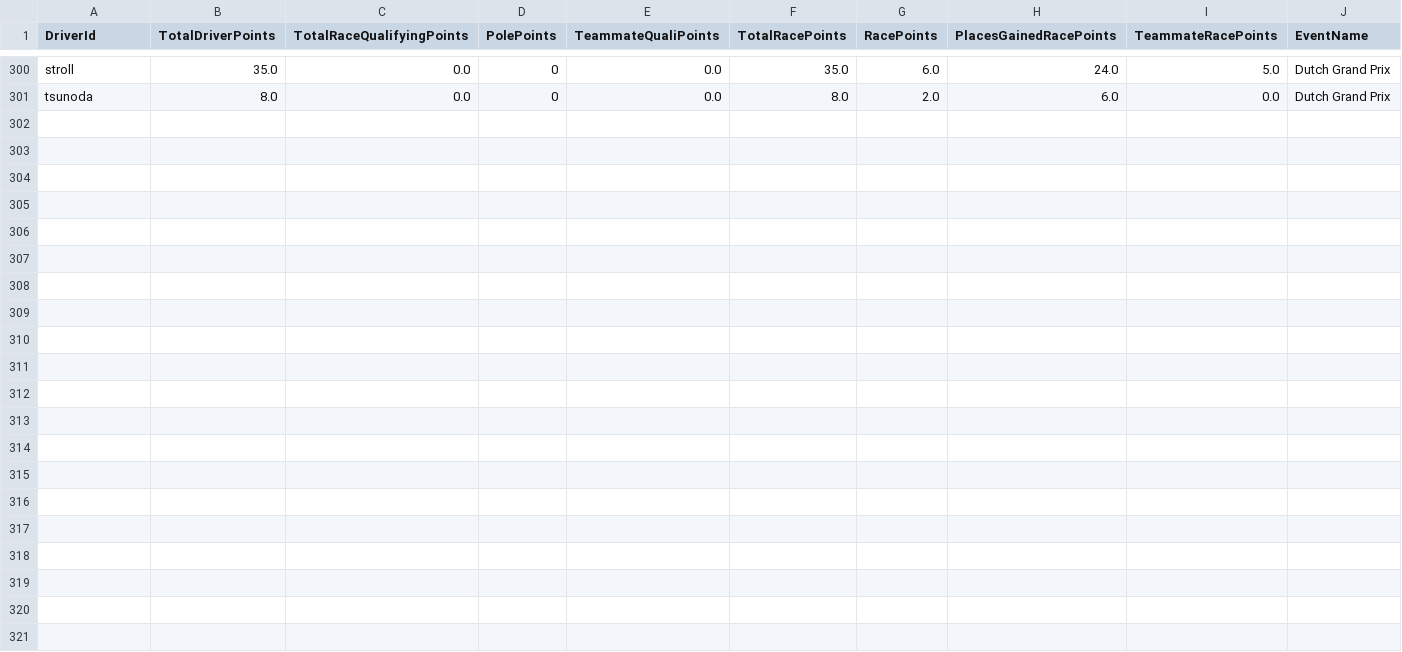
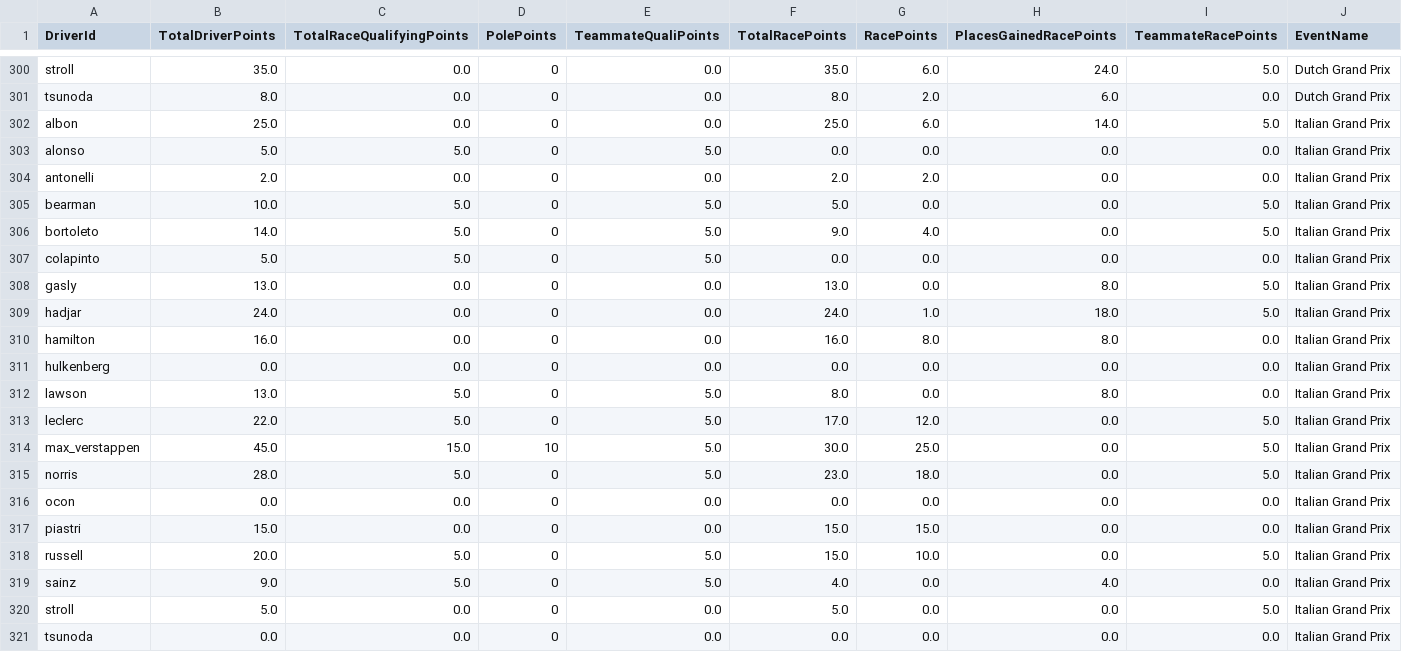
Before and after one commit to timhagan/f1_points, a CSV file: data/driver_points_2025_current.csv, drawn as a sheet; only a part is shown, gaps mark what is left out; rows hold the shown columns only; the diff names each change by its address in the sheet, - before the commit and + after, or states it on an @@ line.

```diff
--- a/data/driver_points_2025_current.csv
+++ b/data/driver_points_2025_current.csv
+row 302: albon | 25.0 | 0.0 | 0 | 0.0 | 25.0 | 6.0 | 14.0 | 5.0 | Italian Grand Prix
+row 303: alonso | 5.0 | 5.0 | 0 | 5.0 | 0.0 | 0.0 | 0.0 | 0.0 | Italian Grand Prix
+row 304: antonelli | 2.0 | 0.0 | 0 | 0.0 | 2.0 | 2.0 | 0.0 | 0.0 | Italian Grand Prix
+row 305: bearman | 10.0 | 5.0 | 0 | 5.0 | 5.0 | 0.0 | 0.0 | 5.0 | Italian Grand Prix
+row 306: bortoleto | 14.0 | 5.0 | 0 | 5.0 | 9.0 | 4.0 | 0.0 | 5.0 | Italian Grand Prix
+row 307: colapinto | 5.0 | 5.0 | 0 | 5.0 | 0.0 | 0.0 | 0.0 | 0.0 | Italian Grand Prix
+row 308: gasly | 13.0 | 0.0 | 0 | 0.0 | 13.0 | 0.0 | 8.0 | 5.0 | Italian Grand Prix
+row 309: hadjar | 24.0 | 0.0 | 0 | 0.0 | 24.0 | 1.0 | 18.0 | 5.0 | Italian Grand Prix
+row 310: hamilton | 16.0 | 0.0 | 0 | 0.0 | 16.0 | 8.0 | 8.0 | 0.0 | Italian Grand Prix
+row 311: hulkenberg | 0.0 | 0.0 | 0 | 0.0 | 0.0 | 0.0 | 0.0 | 0.0 | Italian Grand Prix
+row 312: lawson | 13.0 | 5.0 | 0 | 5.0 | 8.0 | 0.0 | 8.0 | 0.0 | Italian Grand Prix
+row 313: leclerc | 22.0 | 5.0 | 0 | 5.0 | 17.0 | 12.0 | 0.0 | 5.0 | Italian Grand Prix
+row 314: max_verstappen | 45.0 | 15.0 | 10 | 5.0 | 30.0 | 25.0 | 0.0 | 5.0 | Italian Grand Prix
+row 315: norris | 28.0 | 5.0 | 0 | 5.0 | 23.0 | 18.0 | 0.0 | 5.0 | Italian Grand Prix
+row 316: ocon | 0.0 | 0.0 | 0 | 0.0 | 0.0 | 0.0 | 0.0 | 0.0 | Italian Grand Prix
+row 317: piastri | 15.0 | 0.0 | 0 | 0.0 | 15.0 | 15.0 | 0.0 | 0.0 | Italian Grand Prix
+row 318: russell | 20.0 | 5.0 | 0 | 5.0 | 15.0 | 10.0 | 0.0 | 5.0 | Italian Grand Prix
+row 319: sainz | 9.0 | 5.0 | 0 | 5.0 | 4.0 | 0.0 | 4.0 | 0.0 | Italian Grand Prix
+row 320: stroll | 5.0 | 0.0 | 0 | 0.0 | 5.0 | 0.0 | 0.0 | 5.0 | Italian Grand Prix
+row 321: tsunoda | 0.0 | 0.0 | 0 | 0.0 | 0.0 | 0.0 | 0.0 | 0.0 | Italian Grand Prix
```
Also changed, not shown: data/constructor_points_2025_current.csv, 2 other files.
